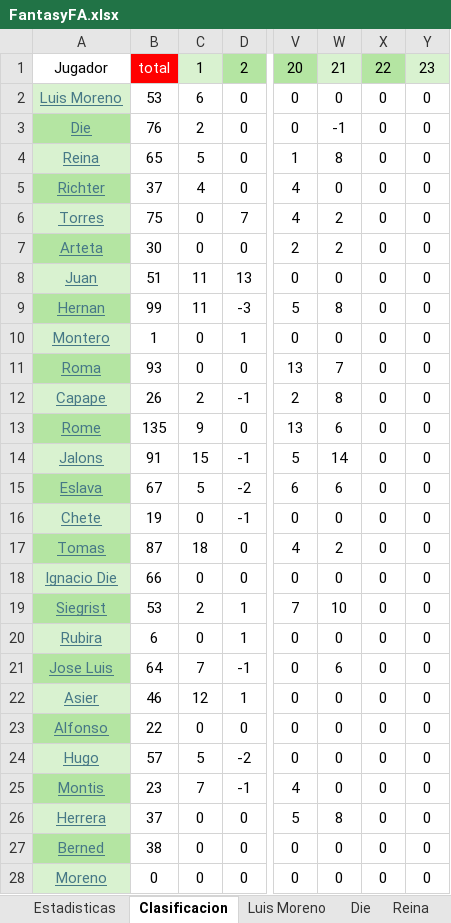
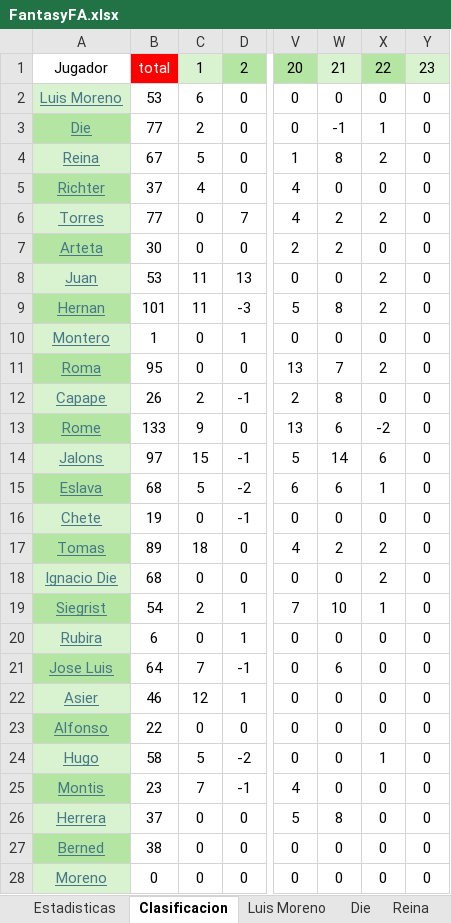
Before and after one commit to Gonzalo-Die/Excel-fantasy, an Excel workbook: FantasyFA.xlsx, sheet Clasificacion, drawn as a sheet; only a part is shown, gaps mark what is left out; values as stored, in another font and other column widths than the file's, no borders; the diff names each change by its address in the sheet, - before the commit and + after, or states it on an @@ line.

```diff
--- a/FantasyFA.xlsx (sheet Clasificacion)
+++ b/FantasyFA.xlsx (sheet Clasificacion)
-B3: 76
+B3: 77
-X3: 0
+X3: 1
-B4: 65
+B4: 67
-X4: 0
+X4: 2
-B6: 75
+B6: 77
-X6: 0
+X6: 2
-B8: 51
+B8: 53
-X8:X9: 0
+X8:X9: 2
-B9: 99
+B9: 101
-B11: 93
+B11: 95
-X11: 0
+X11: 2
-B13: 135
+B13: 133
-X13: 0
+X13: -2
-B14: 91
+B14: 97
-X14: 0
+X14: 6
-B15: 67
+B15: 68
-X15: 0
+X15: 1
-B17: 87
+B17: 89
-X17:X18: 0
+X17:X18: 2
-B18: 66
+B18: 68
-B19: 53
+B19: 54
-X19: 0
+X19: 1
-B24: 57
+B24: 58
-X24: 0
+X24: 1
```
Also changed, not shown: sheet Estadisticas, sheet Jalons, sheet Siegrist, sheet Die, sheet Rome, sheet Herrera, 9 more sheets, charts or pictures.
